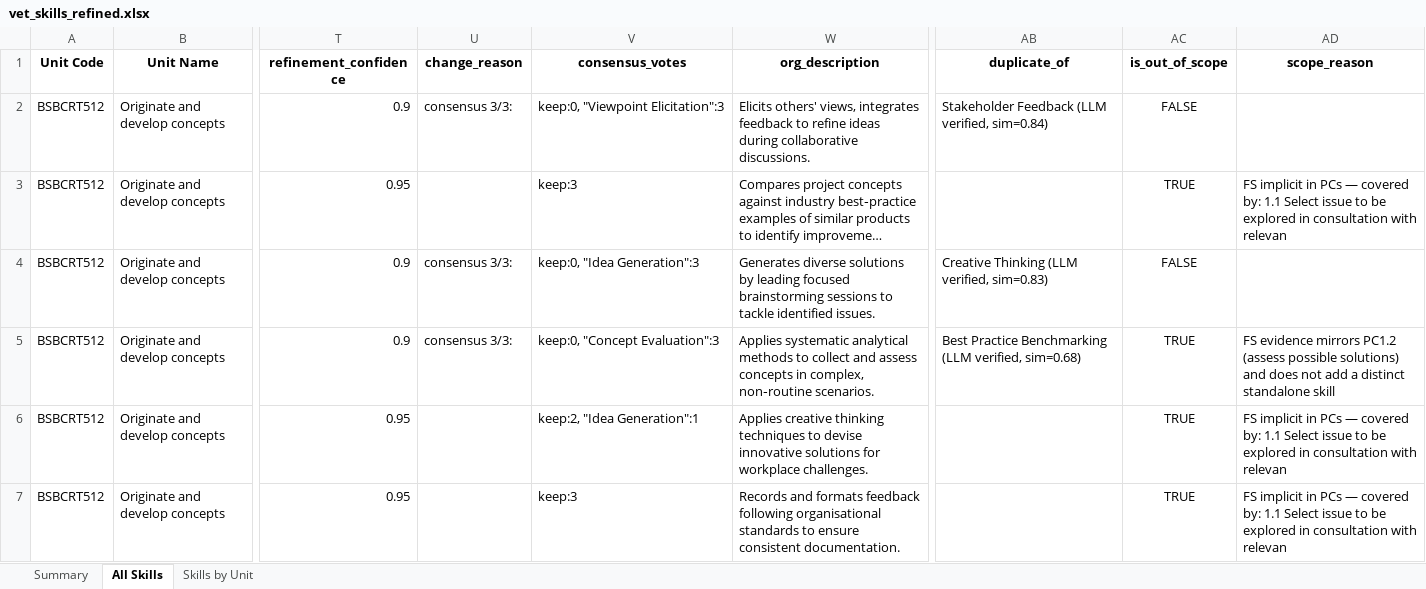
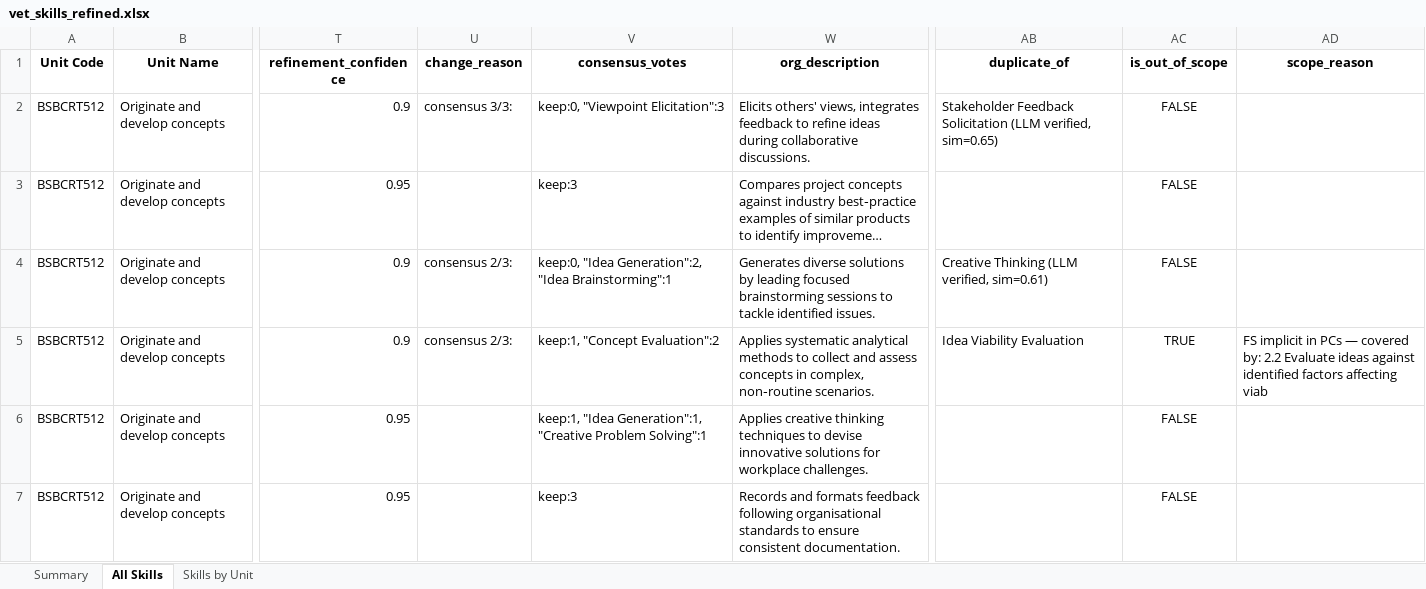
Before and after one commit to emohebi/TEMP, an Excel workbook: vet_skills_refined.xlsx, sheet All Skills, drawn as a sheet; only a part is shown, gaps mark what is left out; long unchanged cells end in …; values as stored, in another font and other column widths than the file's, no borders; the diff covers the shown part only; the diff names each change by its address in the sheet, - before the commit and + after, or states it on an @@ line.

```diff
--- a/vet_skills_refined.xlsx (sheet All Skills)
+++ b/vet_skills_refined.xlsx (sheet All Skills)
-AB2 (duplicate_of): Stakeholder Feedback (LLM verified, sim=0.84)
+AB2 (duplicate_of): Stakeholder Feedback Solicitation (LLM verified, sim=0.65)
-AC3 (is_out_of_scope): TRUE
+AC3 (is_out_of_scope): FALSE
-AD3 (scope_reason): FS implicit in PCs — covered by: 1.1 Select issue to be explored in consultation with relevan
+AD3 (scope_reason): (empty)
-U4:U5 (change_reason): consensus 3/3:
+U4:U5 (change_reason): consensus 2/3:
-V4 (consensus_votes): keep:0, "Idea Generation":3
+V4 (consensus_votes): keep:0, "Idea Generation":2, "Idea Brainstorming":1
-AB4 (duplicate_of): Creative Thinking (LLM verified, sim=0.83)
+AB4 (duplicate_of): Creative Thinking (LLM verified, sim=0.61)
-V5 (consensus_votes): keep:0, "Concept Evaluation":3
+V5 (consensus_votes): keep:1, "Concept Evaluation":2
-AB5 (duplicate_of): Best Practice Benchmarking (LLM verified, sim=0.68)
+AB5 (duplicate_of): Idea Viability Evaluation
-AD5 (scope_reason): FS evidence mirrors PC1.2 (assess possible solutions) and does not add a distinct standalone skill
+AD5 (scope_reason): FS implicit in PCs — covered by: 2.2 Evaluate ideas against identified factors affecting viab
-V6 (consensus_votes): keep:2, "Idea Generation":1
+V6 (consensus_votes): keep:1, "Idea Generation":1, "Creative Problem Solving":1
-AC6:AC7 (is_out_of_scope): TRUE
+AC6:AC7 (is_out_of_scope): FALSE
-AD6:AD7 (scope_reason): FS implicit in PCs — covered by: 1.1 Select issue to be explored in consultation with relevan
+AD6:AD7 (scope_reason): (empty)
```
Also changed, not shown: 1604 edited cells elsewhere in this sheet, 2 other files.
